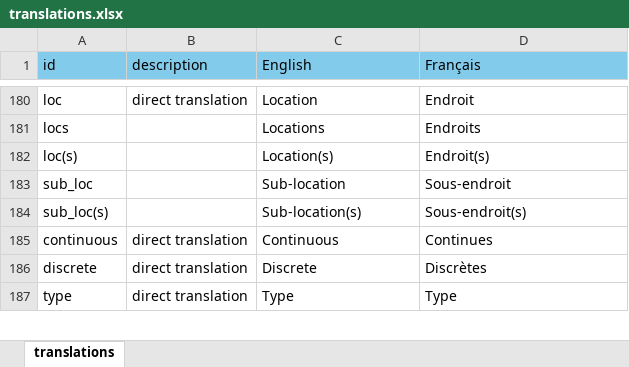
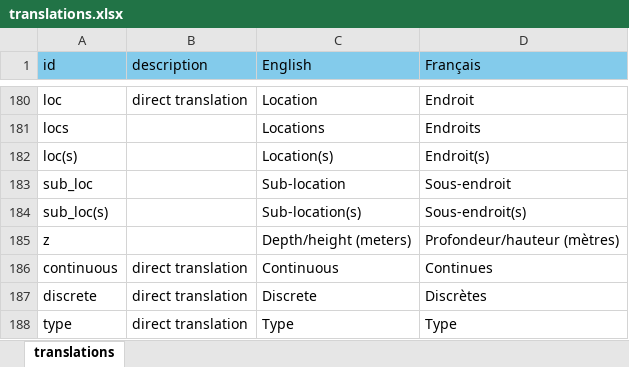
Before and after one commit to YukonWRB/YGwater, an Excel workbook: inst/apps/YGwater/translations.xlsx, sheet translations, drawn as a sheet; only a part is shown, gaps mark what is left out; values as stored, in another font and other column widths than the file's, no borders; the diff names each change by its address in the sheet, - before the commit and + after, or states it on an @@ line.

Commit message:
further normalization of db to have column for aggregation_type, required rejigs.

```diff
--- a/inst/apps/YGwater/translations.xlsx (sheet translations)
+++ b/inst/apps/YGwater/translations.xlsx (sheet translations)
+row 185: z |  | Depth/height (meters) | Profondeur/hauteur (mètres)
```
Also changed, not shown: 14 other files.
